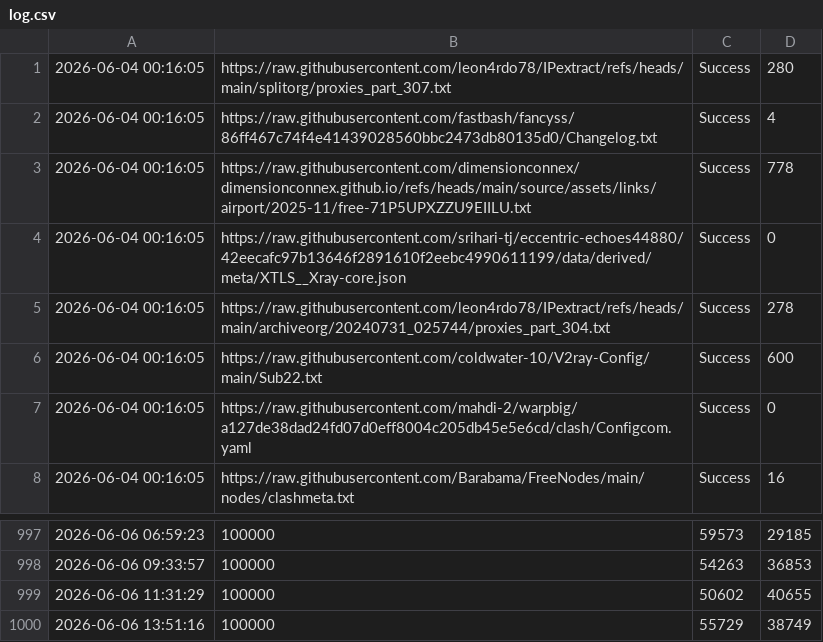
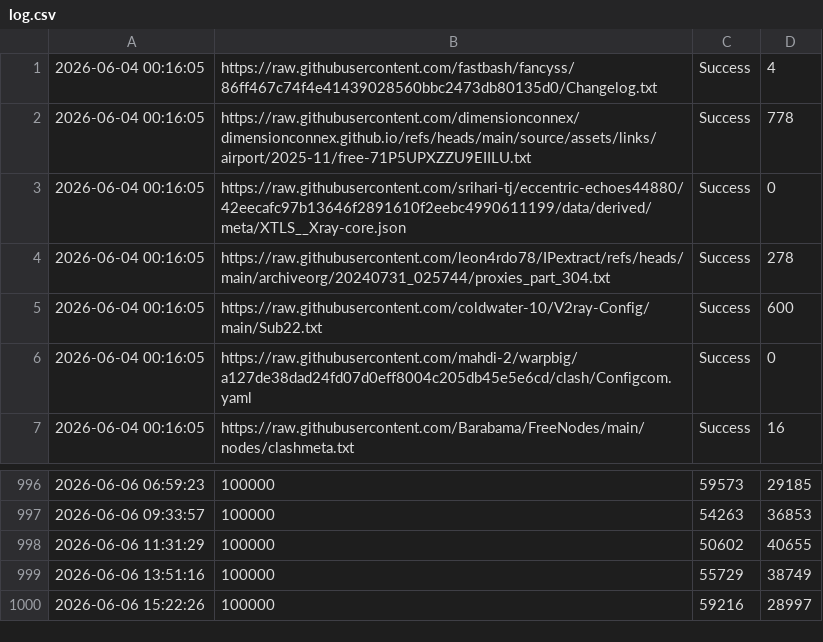
Before and after one commit to YaltaVPN/Rashirinaya_Podpidka, a CSV file: log.csv, drawn as a sheet; only a part is shown, gaps mark what is left out.

```diff
--- a/log.csv
+++ b/log.csv
@@ -1,2 +1 @@
-2026-06-04 00:16:05,https://raw.githubusercontent.com/leon4rdo78/IPextract/refs/heads/main/splitorg/proxies_part_307.txt,Success,280
 2026-06-04 00:16:05,https://raw.githubusercontent.com/fastbash/fancyss/86ff467c74f4e41439028560bbc2473db80135d0/Changelog.txt,Success,4
@@ -1000 +999,2 @@
 2026-06-06 13:51:16,100000,55729,38749
+2026-06-06 15:22:26,100000,59216,28997
```
Also changed, not shown: 1 other file.
